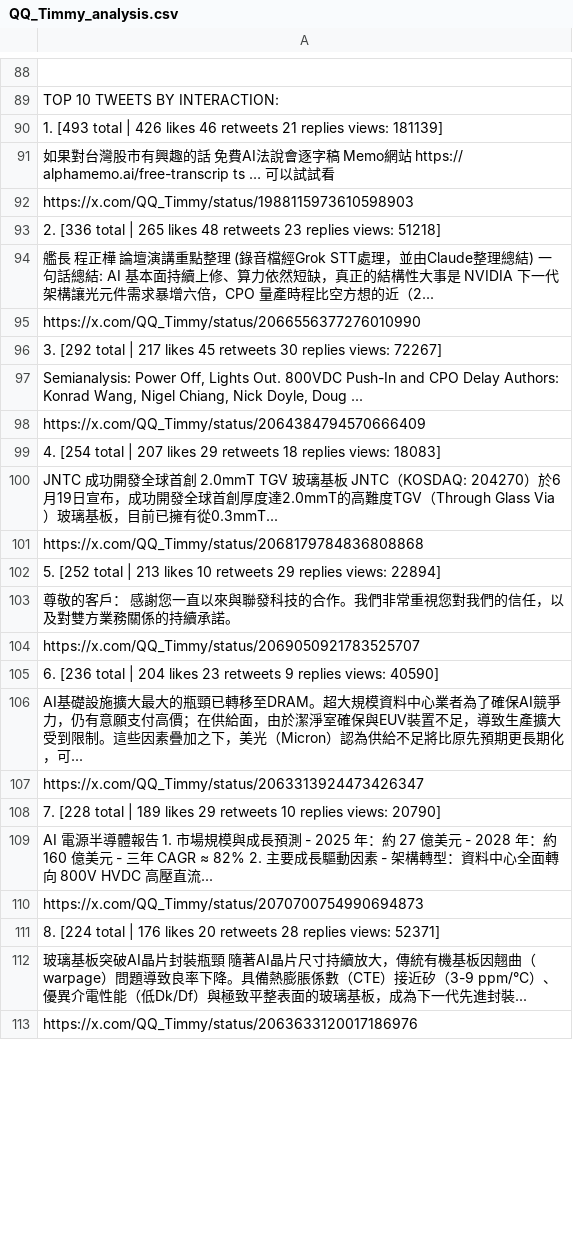
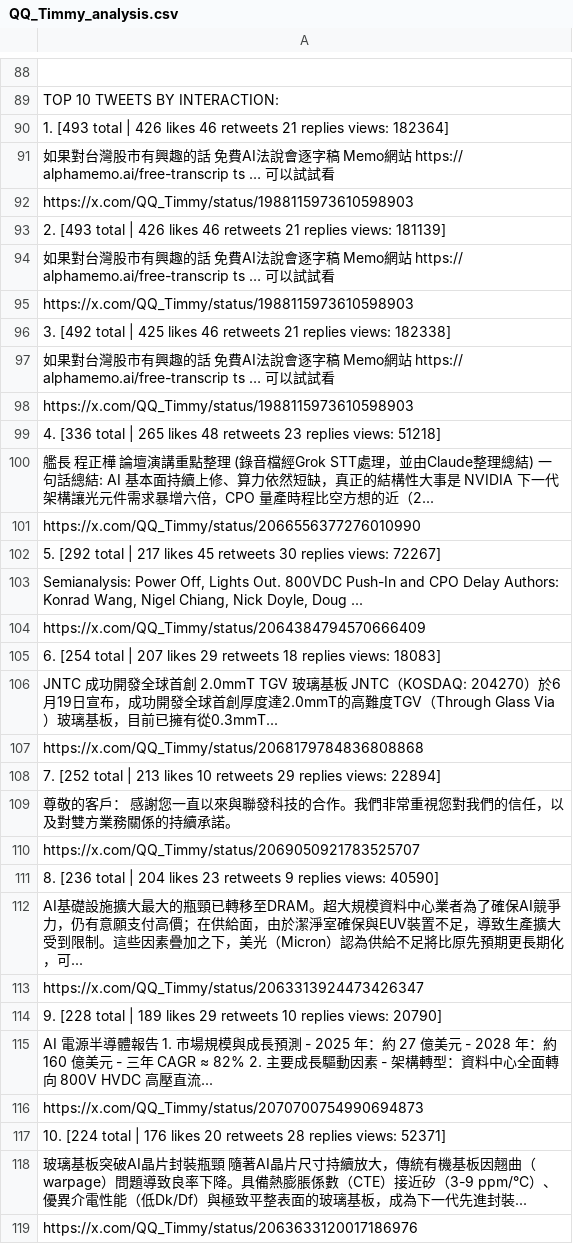
Before and after one commit to elainekaotf/TrendforceTwitterScraper, a CSV file: analysis/QQ_Timmy_analysis.csv, drawn as a sheet; only a part is shown, gaps mark what is left out; addresses are those after the commit; the diff covers the shown part only; the diff names each change by its address in the sheet, - before the commit and + after, or states it on an @@ line.

```diff
--- a/analysis/QQ_Timmy_analysis.csv
+++ b/analysis/QQ_Timmy_analysis.csv
-A90: …replies views: 181139]
+A90: …replies views: 182364]
-A93: 2. [336 total | 265 likes 48 retweets 23 replies views: 51218]
+A93: 2. [493 total | 426 likes 46 retweets 21 replies views: 181139]
+row 94: 如果對台灣股市有興趣的話 免費AI法說會逐字稿 Memo網站 https:// alphamemo.ai/free-transcrip ts … 可以試試看
+row 95: https://x.com/QQ_Timmy/status/1988115973610598903
+row 96: 3. [492 total | 425 likes 46 retweets 21 replies views: 182338]
+row 97: 如果對台灣股市有興趣的話 免費AI法說會逐字稿 Memo網站 https:// alphamemo.ai/free-transcrip ts … 可以試試看
+row 98: https://x.com/QQ_Timmy/status/1988115973610598903
+row 99: 4. [336 total | 265 likes 48 retweets 23 replies views: 51218]
-A102: 3. [292 total…
+A102: 5. [292 total…
-A105: 4. [254 total…
+A105: 6. [254 total…
-A108: 5. [252 total…
+A108: 7. [252 total…
-A111: 6. [236 total…
+A111: 8. [236 total…
-A114: 7. [228 total…
+A114: 9. [228 total…
-A117: 8. [224 total…
+A117: 10. [224 total…
```
Also changed, not shown: 1 added row, 7 removed rows and 57 edited cells elsewhere in this file, analysis/combined_analysis.csv, analysis/dylan522p_analysis.csv, 31 other files.
